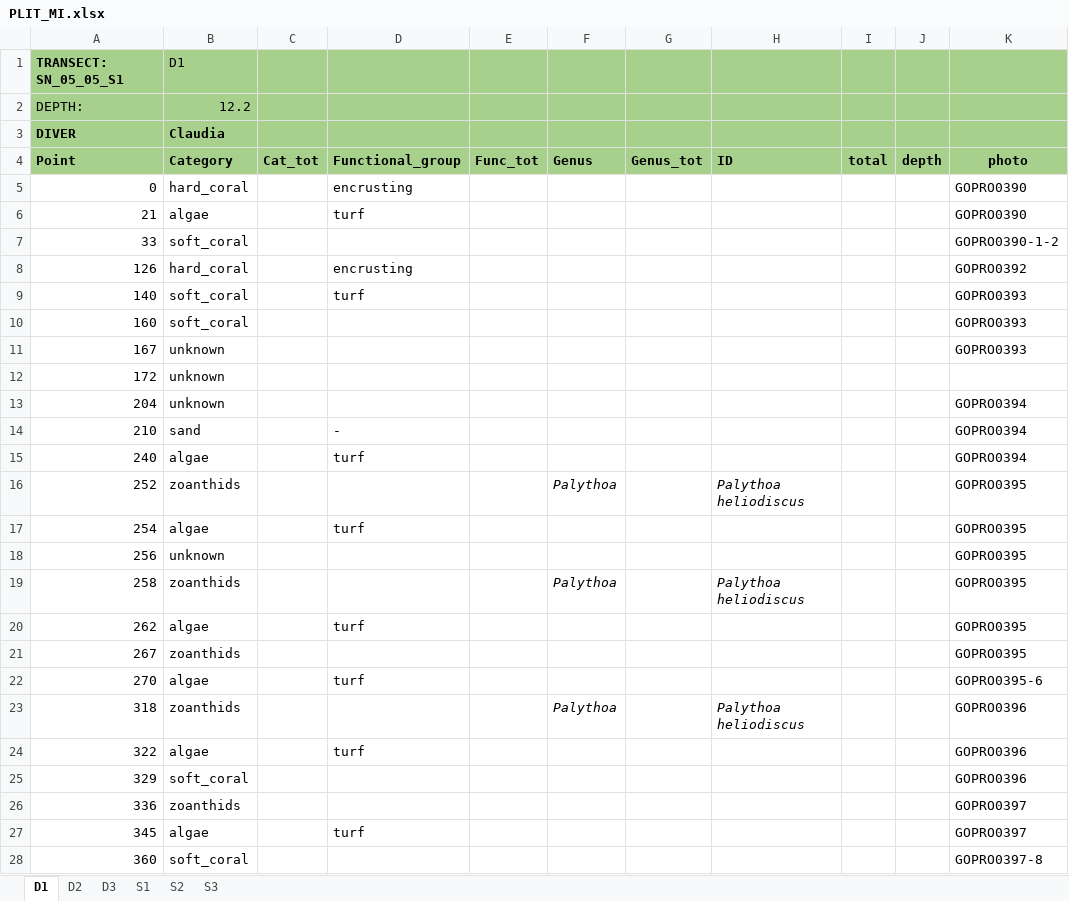
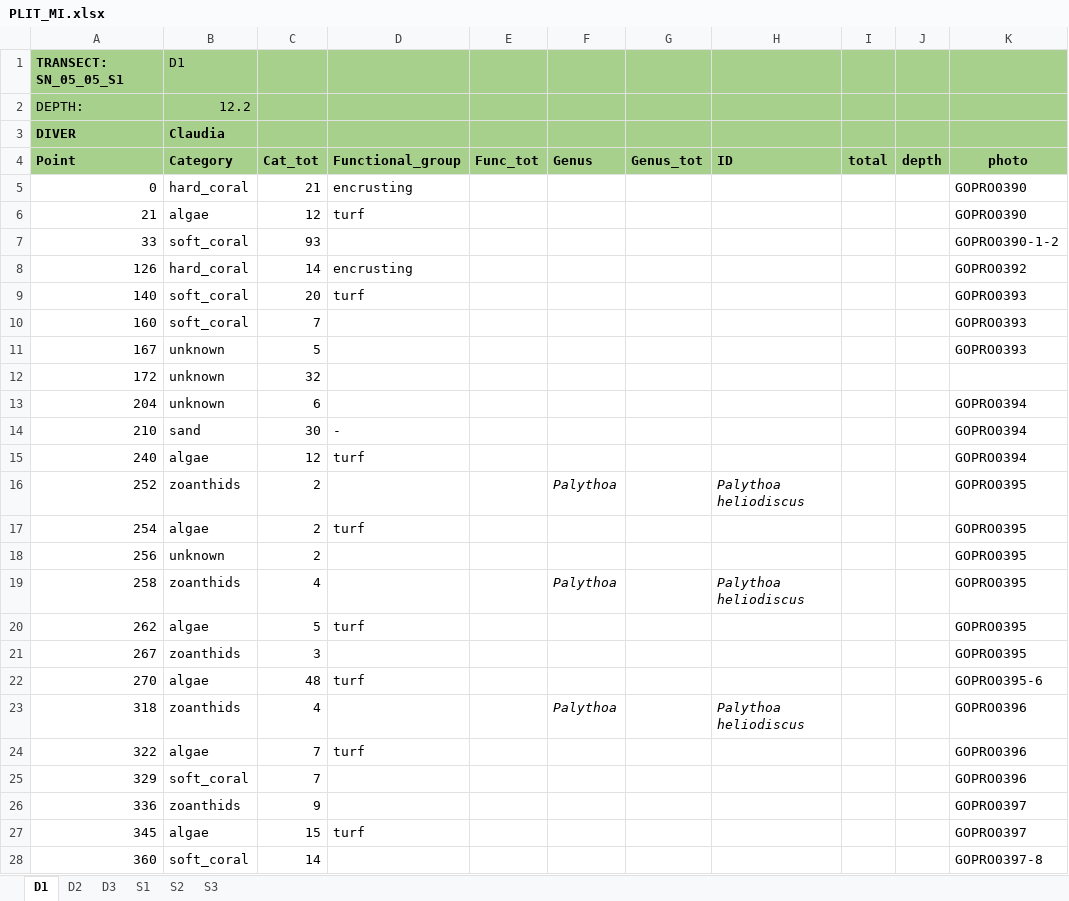
Before and after one commit to CCampanini/Campanini_Gosser_et_al-Effective_combination_reef_monitoring_Okinawa_metabarcoding, an Excel workbook: Multi-taxa_data/PLITs/extraction/PLIT_MI.xlsx, sheet D1, drawn as a sheet; only a part is shown; values as stored, in another font and other column widths than the file's, no borders; the diff covers the shown part only; the diff names each change by its address in the sheet, - before the commit and + after, or states it on an @@ line.

Commit message:
Update PLIT_MI.xlsx
Computed Cat_tot for D1

```diff
--- a/Multi-taxa_data/PLITs/extraction/PLIT_MI.xlsx (sheet D1)
+++ b/Multi-taxa_data/PLITs/extraction/PLIT_MI.xlsx (sheet D1)
-C5 (Cat_tot): (empty)
+C5 (Cat_tot): 21
-C6 (Cat_tot): (empty)
+C6 (Cat_tot): 12
-C7 (Cat_tot): (empty)
+C7 (Cat_tot): 93
-C8 (Cat_tot): (empty)
+C8 (Cat_tot): 14
-C9 (Cat_tot): (empty)
+C9 (Cat_tot): 20
-C10 (Cat_tot): (empty)
+C10 (Cat_tot): 7
-C11 (Cat_tot): (empty)
+C11 (Cat_tot): 5
-C12 (Cat_tot): (empty)
+C12 (Cat_tot): 32
-C13 (Cat_tot): (empty)
+C13 (Cat_tot): 6
-C14 (Cat_tot): (empty)
+C14 (Cat_tot): 30
-C15 (Cat_tot): (empty)
+C15 (Cat_tot): 12
-C16:C18 (Cat_tot): (empty)
+C16:C18 (Cat_tot): 2
-C19 (Cat_tot): (empty)
+C19 (Cat_tot): 4
-C20 (Cat_tot): (empty)
+C20 (Cat_tot): 5
-C21 (Cat_tot): (empty)
+C21 (Cat_tot): 3
-C22 (Cat_tot): (empty)
+C22 (Cat_tot): 48
-C23 (Cat_tot): (empty)
+C23 (Cat_tot): 4
-C24:C25 (Cat_tot): (empty)
+C24:C25 (Cat_tot): 7
-C26 (Cat_tot): (empty)
+C26 (Cat_tot): 9
-C27 (Cat_tot): (empty)
+C27 (Cat_tot): 15
-C28 (Cat_tot): (empty)
+C28 (Cat_tot): 14
```
Also changed, not shown: 156 edited cells elsewhere in this sheet.
